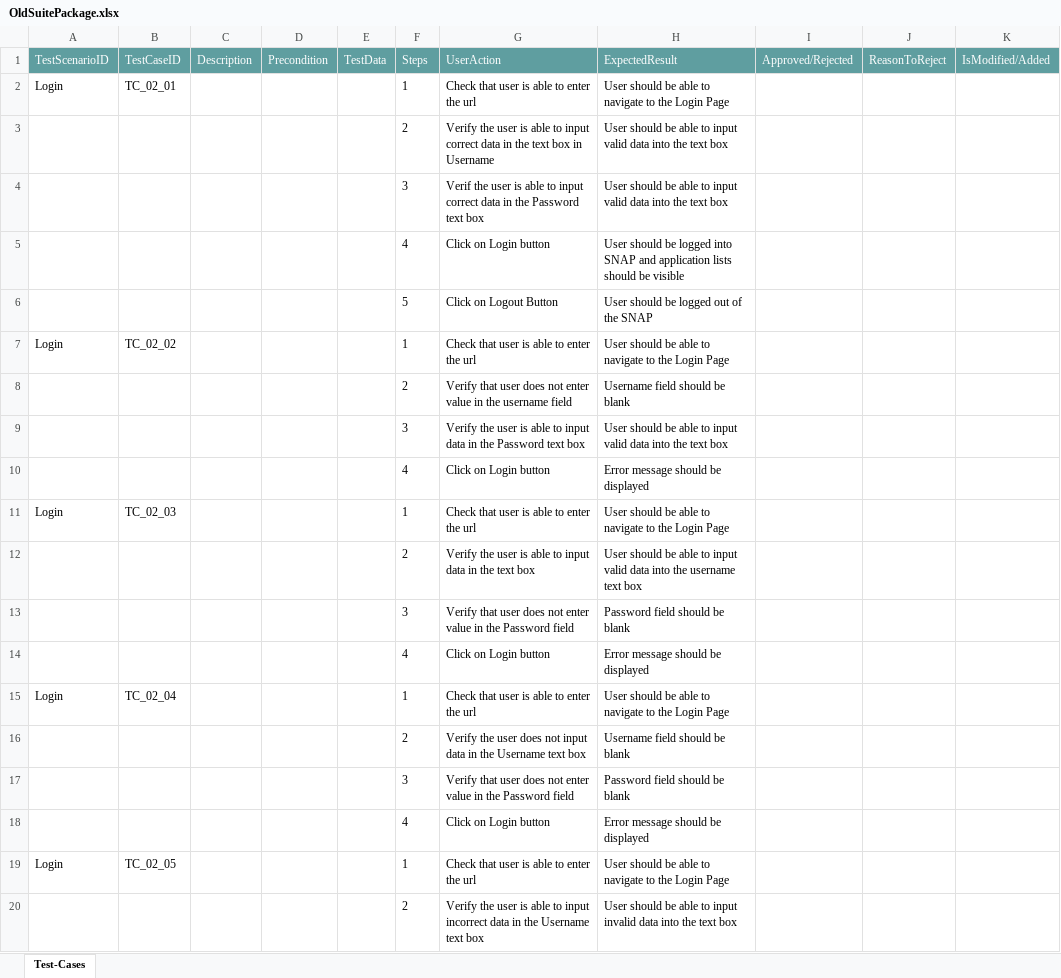
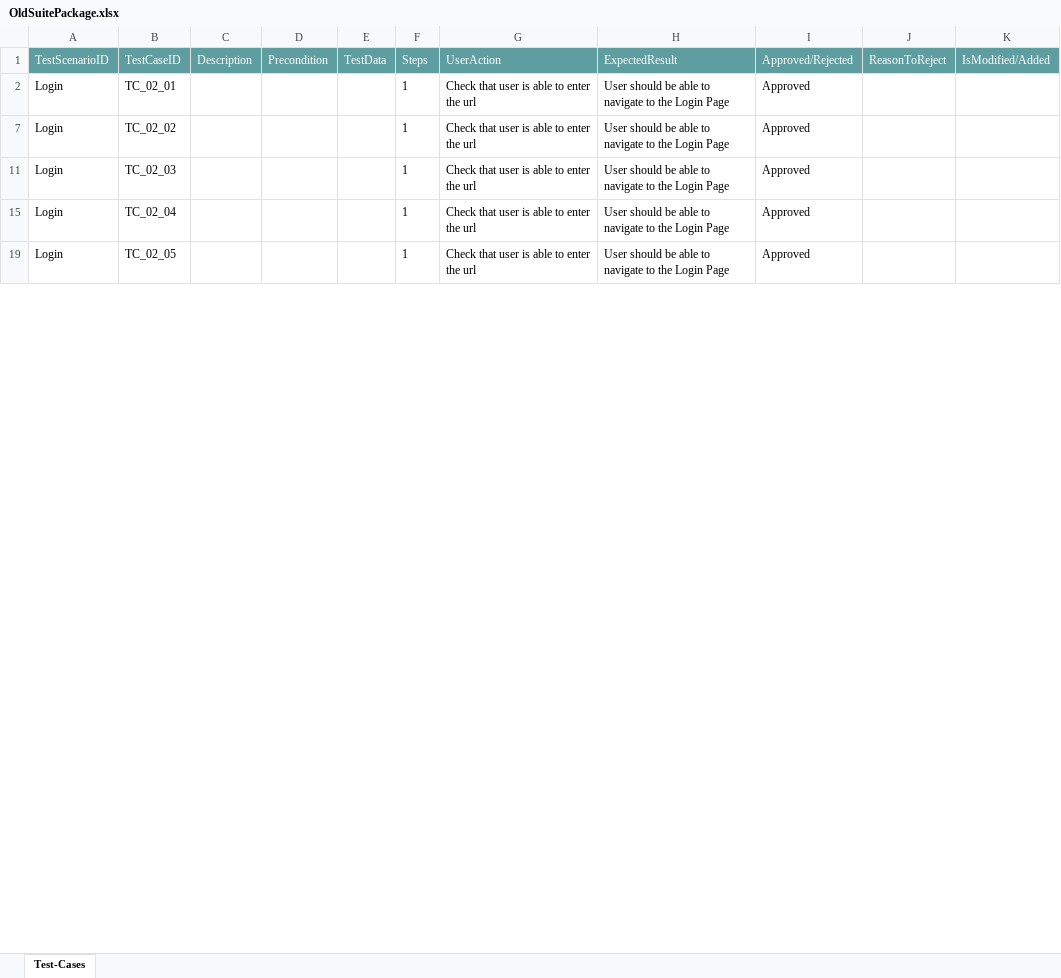
Before and after one commit to ShaikMohamedIrfan/ProjectTestingS, an Excel workbook: OldSuitePackage.xlsx, sheet Test-Cases, drawn as a sheet; only a part is shown; values as stored, in another font and other column widths than the file's, no borders; table styles not drawn; the diff covers the shown part only; the diff names each change by its address in the sheet, - before the commit and + after, or states it on an @@ line.

Commit message:
Add files via upload

```diff
--- a/OldSuitePackage.xlsx (sheet Test-Cases)
+++ b/OldSuitePackage.xlsx (sheet Test-Cases)
-I2 (Approved/Rejected): (empty)
+I2 (Approved/Rejected): Approved
@@ row 3 hidden:  |  |  |  |  | 2 | Verify the user is able to input correct data in the text box in Username | User should be able to input valid data into the text box @@
@@ row 4 hidden:  |  |  |  |  | 3 | Verif the user is able to input correct data in the Password text box | User should be able to input valid data into the text box @@
@@ row 5 hidden:  |  |  |  |  | 4 | Click on Login button | User should be logged into SNAP and application lists should be visible @@
@@ row 6 hidden:  |  |  |  |  | 5 | Click on Logout Button | User should be logged out of the SNAP @@
-I7 (Approved/Rejected): (empty)
+I7 (Approved/Rejected): Approved
@@ row 8 hidden:  |  |  |  |  | 2 | Verify that user does not enter value in the username field | Username field should be blank @@
@@ row 9 hidden:  |  |  |  |  | 3 | Verify the user is able to input data in the Password text box | User should be able to input valid data into the text box @@
@@ row 10 hidden:  |  |  |  |  | 4 | Click on Login button | Error message should be displayed @@
-I11 (Approved/Rejected): (empty)
+I11 (Approved/Rejected): Approved
@@ row 12 hidden:  |  |  |  |  | 2 | Verify the user is able to input data in the text box | User should be able to input valid data into the username text box @@
@@ row 13 hidden:  |  |  |  |  | 3 | Verify that user does not enter value in the Password field | Password field should be blank @@
@@ row 14 hidden:  |  |  |  |  | 4 | Click on Login button | Error message should be displayed @@
-I15 (Approved/Rejected): (empty)
+I15 (Approved/Rejected): Approved
@@ row 16 hidden:  |  |  |  |  | 2 | Verify the user does not input data in the Username text box | Username field should be blank @@
@@ row 17 hidden:  |  |  |  |  | 3 | Verify that user does not enter value in the Password field | Password field should be blank @@
@@ row 18 hidden:  |  |  |  |  | 4 | Click on Login button | Error message should be displayed @@
-I19 (Approved/Rejected): (empty)
+I19 (Approved/Rejected): Approved
@@ row 20 hidden:  |  |  |  |  | 2 | Verify the user is able to input incorrect data in the Username text box | User should be able to input invalid data into the text box @@
```
Also changed, not shown: 23 hidden or unhidden rows and 7 edited cells elsewhere in this sheet.
